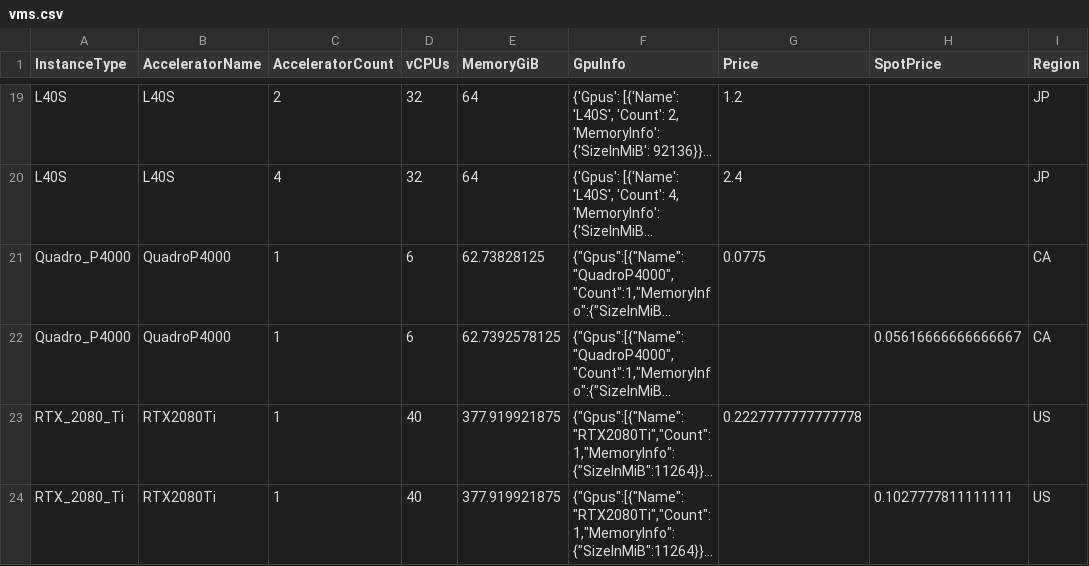
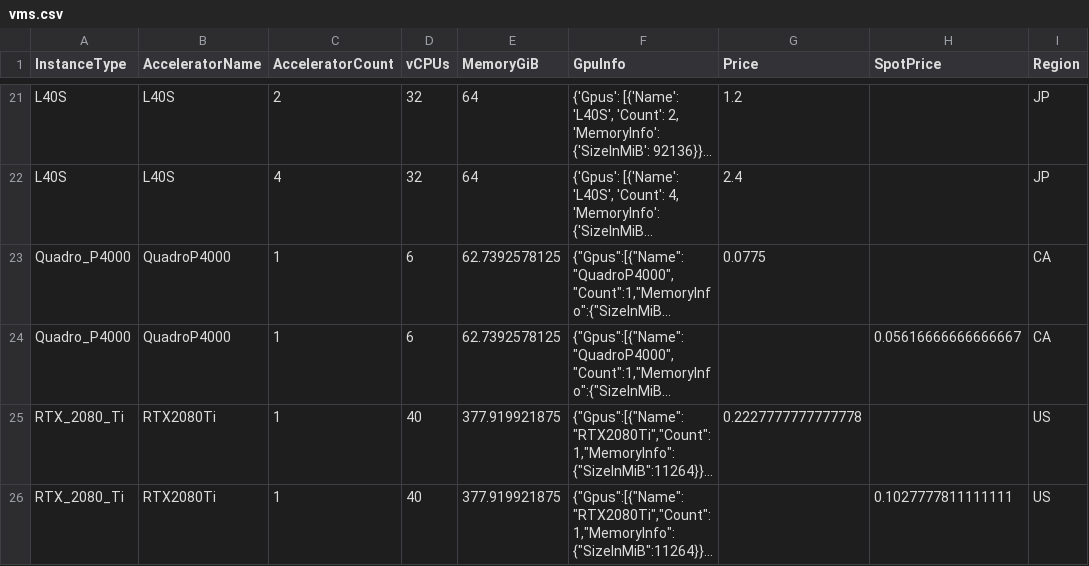
Before and after one commit to anycloud-sh/catalog, a CSV file: vast/vms.csv, drawn as a sheet; only a part is shown, gaps mark what is left out; long unchanged cells end in …; addresses are those after the commit; the diff covers the shown part only; the diff names each change by its address in the sheet, - before the commit and + after, or states it on an @@ line.

```diff
--- a/vast/vms.csv
+++ b/vast/vms.csv
-E23 (MemoryGiB): 62.73828125
+E23 (MemoryGiB): 62.7392578125
```
Also changed, not shown: 19 added rows and 9 edited cells elsewhere in this file, 1 other file.
